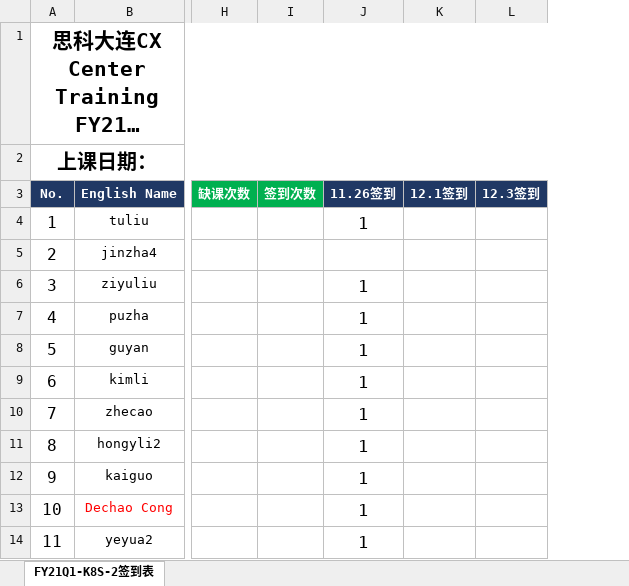
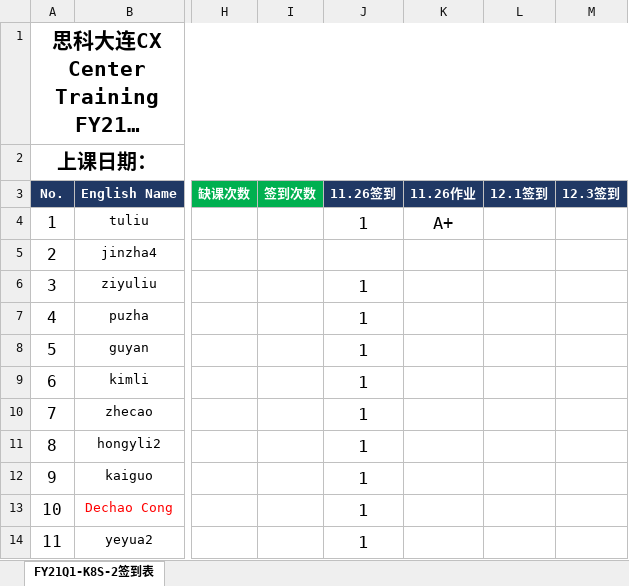
Before and after one commit to nutionMedivn/Kubernetes-training-camp, an Excel workbook: FY21Q1-K8S-2培训签到表(2020.11.26-2020.12.22).xlsx, sheet FY21Q1-K8S-2签到表, drawn as a sheet; only a part is shown, gaps mark what is left out; long unchanged cells end in …; values as stored, in another font and other column widths than the file's, no borders; the diff names each change by its address in the sheet, - before the commit and + after, or states it on an @@ line.

Commit message:
刘湍作业

```diff
--- a/FY21Q1-K8S-2培训签到表(2020.11.26-2020.12.22).xlsx (sheet FY21Q1-K8S-2签到表)
+++ b/FY21Q1-K8S-2培训签到表(2020.11.26-2020.12.22).xlsx (sheet FY21Q1-K8S-2签到表)
+column K (11.26作业), row 4: A+
```
